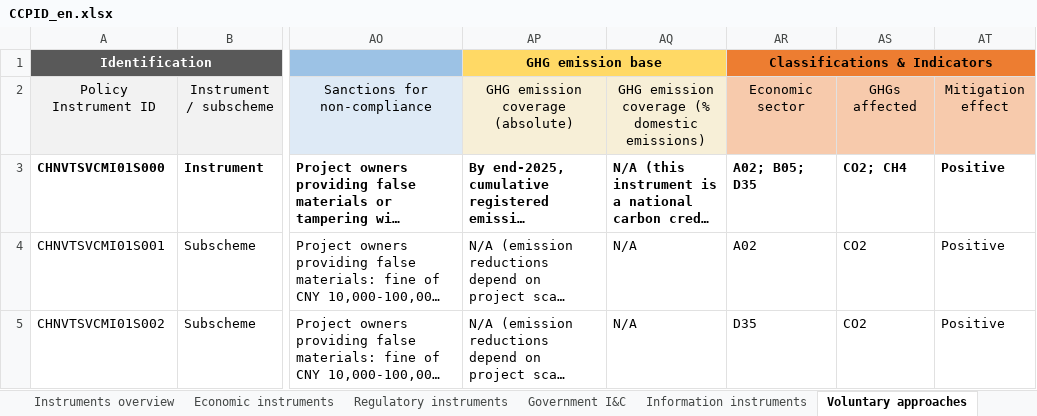
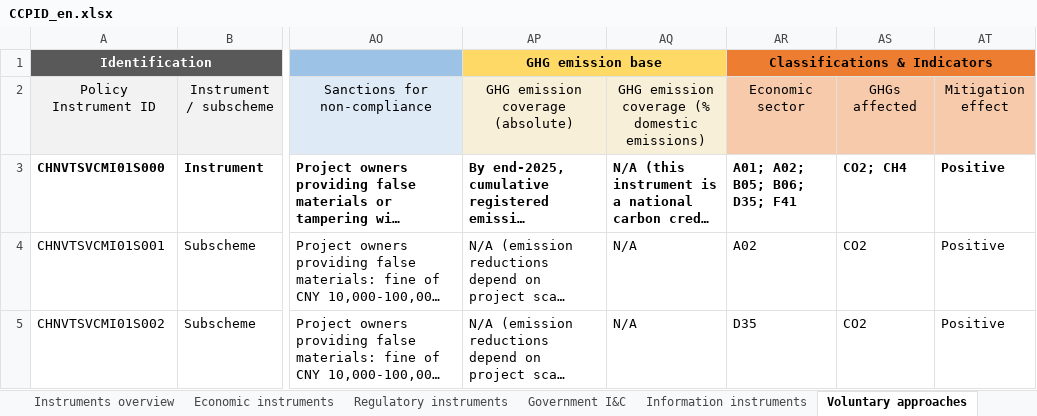
Before and after one commit to MGFPKU/CCPID, an Excel workbook: webpage/CCPID_en.xlsx, sheet Voluntary approaches, drawn as a sheet; only a part is shown, gaps mark what is left out; long unchanged cells end in …; values as stored, in another font and other column widths than the file's, no borders; the diff names each change by its address in the sheet, - before the commit and + after, or states it on an @@ line.

```diff
--- a/webpage/CCPID_en.xlsx (sheet Voluntary approaches)
+++ b/webpage/CCPID_en.xlsx (sheet Voluntary approaches)
-AR3: A02; B05; D35
+AR3: A01; A02; B05; B06; D35; F41
```
Also changed, not shown: outputs/CCPID_en.xlsx, 2 other files.
